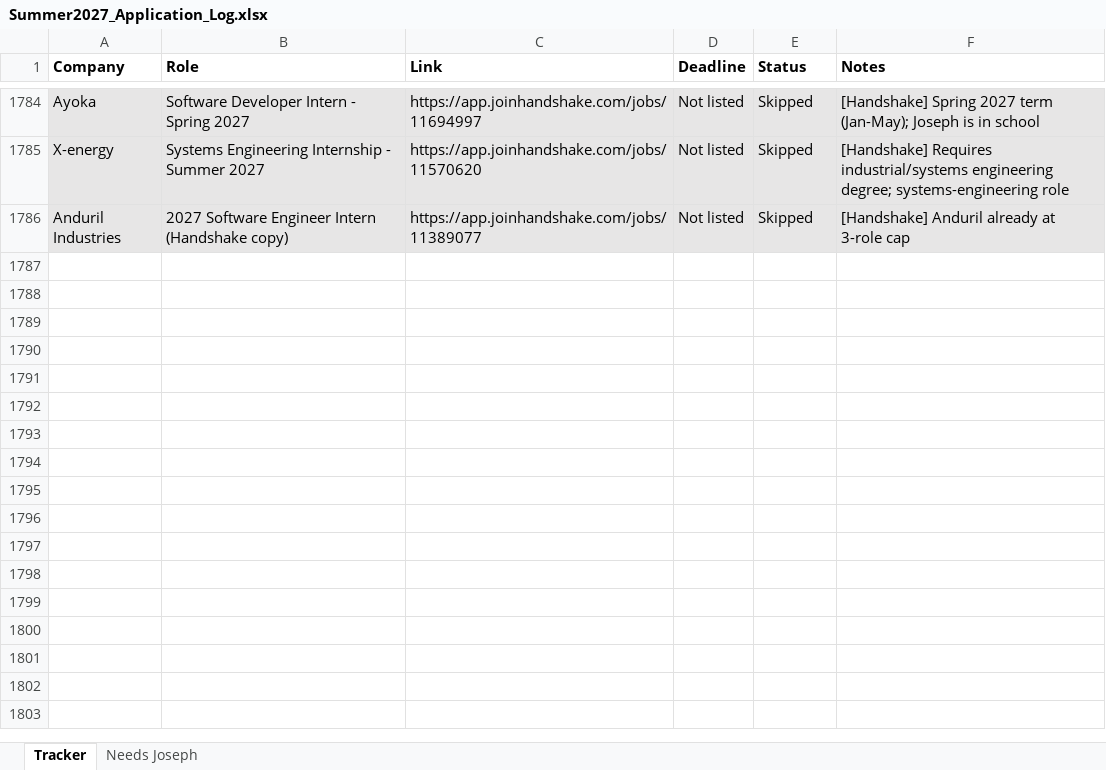
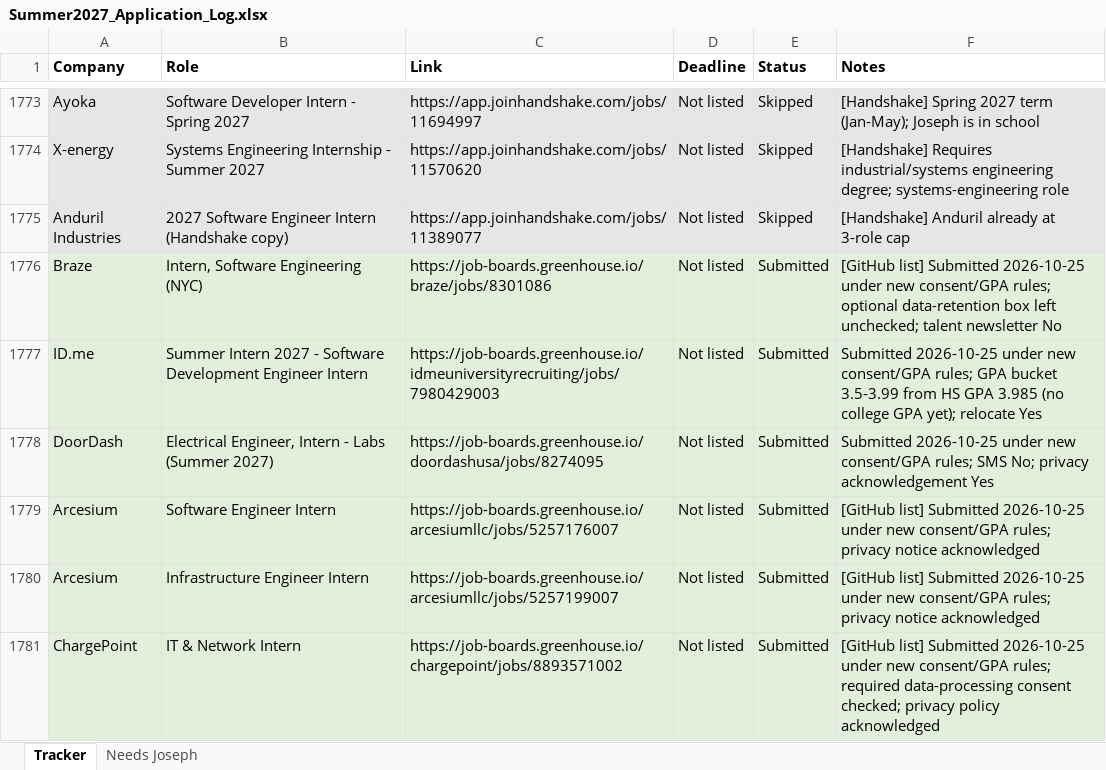
Before and after one commit to josephlongbui-stack/Claude, an Excel workbook: status/Summer2027_Application_Log.xlsx, sheet Tracker, drawn as a sheet; only a part is shown, gaps mark what is left out; values as stored, in another font and other column widths than the file's, no borders; the diff covers the shown part only; the diff names each change by its address in the sheet, - before the commit and + after, or states it on an @@ line.

```diff
--- a/status/Summer2027_Application_Log.xlsx (sheet Tracker)
+++ b/status/Summer2027_Application_Log.xlsx (sheet Tracker)
+row 1776: Braze | Intern, Software Engineering (NYC) | https://job-boards.greenhouse.io/braze/jobs/8301086 | Not listed | Submitted | [GitHub list] Submitted 2026-10-25 under new consent/GPA rules; optional data-retention box left unchecked; talent newsletter No
+row 1777: ID.me | Summer Intern 2027 - Software Development Engineer Intern | https://job-boards.greenhouse.io/idmeuniversityrecruiting/jobs/7980429003 | Not listed | Submitted | Submitted 2026-10-25 under new consent/GPA rules; GPA bucket 3.5-3.99 from HS GPA 3.985 (no college GPA yet); relocate Yes
+row 1778: DoorDash | Electrical Engineer, Intern - Labs (Summer 2027) | https://job-boards.greenhouse.io/doordashusa/jobs/8274095 | Not listed | Submitted | Submitted 2026-10-25 under new consent/GPA rules; SMS No; privacy acknowledgement Yes
+row 1779: Arcesium | Software Engineer Intern | https://job-boards.greenhouse.io/arcesiumllc/jobs/5257176007 | Not listed | Submitted | [GitHub list] Submitted 2026-10-25 under new consent/GPA rules; privacy notice acknowledged
+row 1780: Arcesium | Infrastructure Engineer Intern | https://job-boards.greenhouse.io/arcesiumllc/jobs/5257199007 | Not listed | Submitted | [GitHub list] Submitted 2026-10-25 under new consent/GPA rules; privacy notice acknowledged
+row 1781: ChargePoint | IT & Network Intern | https://job-boards.greenhouse.io/chargepoint/jobs/8893571002 | Not listed | Submitted | [GitHub list] Submitted 2026-10-25 under new consent/GPA rules; required data-processing consent checked; privacy policy acknowledged
```
Also changed, not shown: 5 added rows, 11 removed rows and 1 edited cell elsewhere in this sheet, sheet Needs Joseph, 2 other files.
